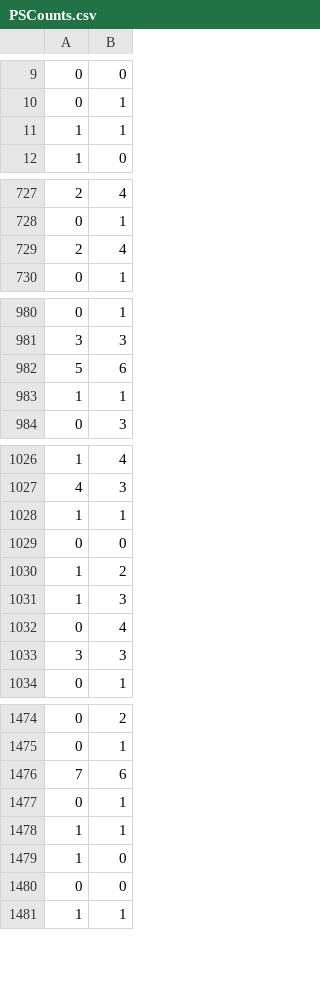
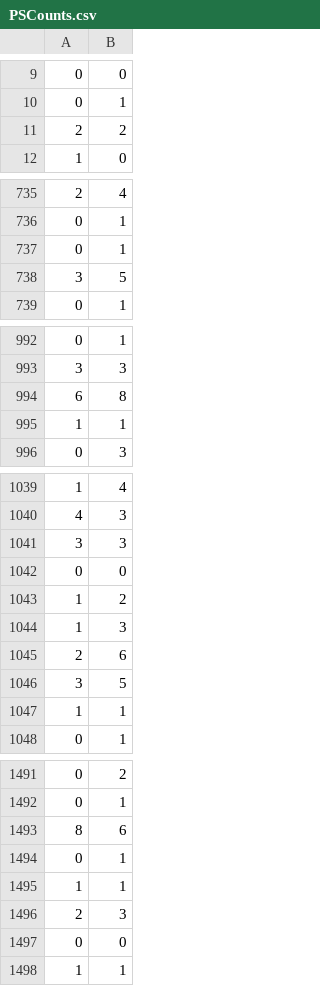
Before and after one commit to WiFuchs/490_project, a CSV file: PSCounts.csv, drawn as a sheet; only a part is shown, gaps mark what is left out; the diff covers the shown part only.

```diff
--- a/PSCounts.csv
+++ b/PSCounts.csv
@@ -10,3 +10,3 @@
 0, 1
-1, 1
+2, 2
 1, 0
@@ -728,3 +736,4 @@
 0, 1
-2, 4
+0, 1
+3, 5
 0, 1
@@ -981,3 +993,3 @@
 3, 3
-5, 6
+6, 8
 1, 1
@@ -1027,8 +1040,9 @@
 4, 3
-1, 1
-0, 0
-1, 2
-1, 3
-0, 4
 3, 3
+0, 0
+1, 2
+1, 3
+2, 6
+3, 5
+1, 1
 0, 1
@@ -1475,6 +1492,6 @@
 0, 1
-7, 6
+8, 6
 0, 1
 1, 1
-1, 0
+2, 3
 0, 0
```
Also changed, not shown: 16 added rows, 2 removed rows and 15 moved rows elsewhere in this file, 3 other files.
